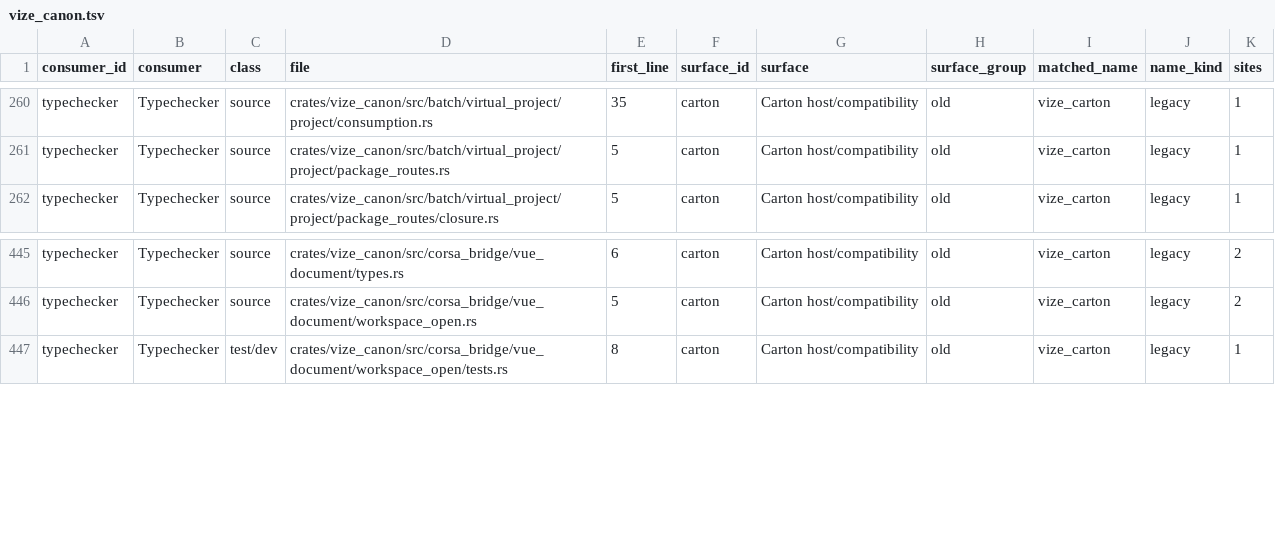
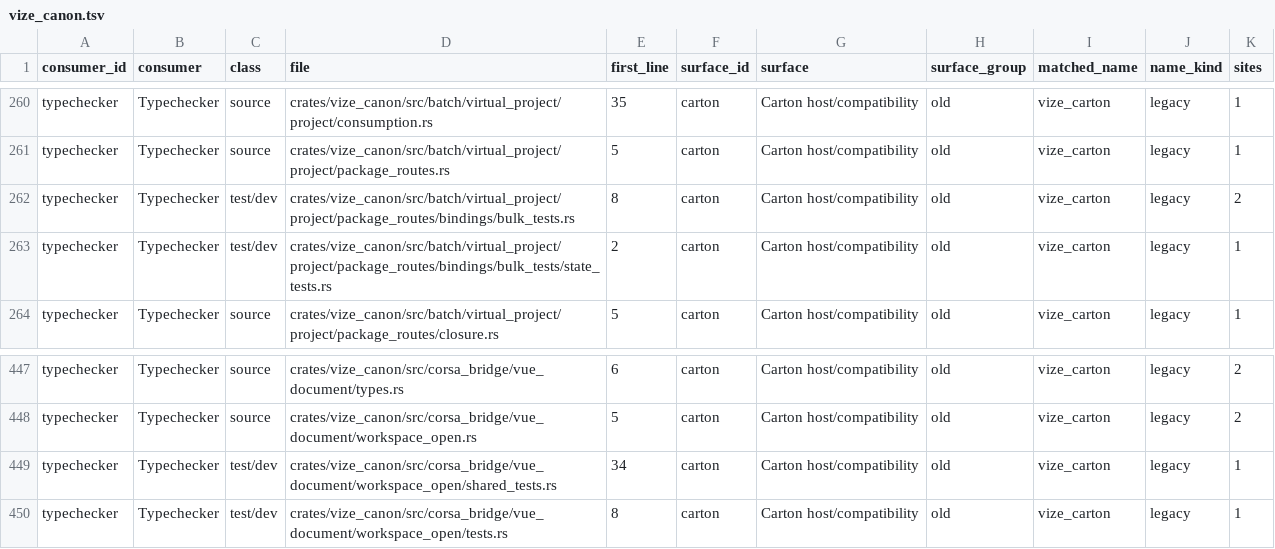
Before and after one commit to ty-ler/vize, a TSV file: docs/davinci/plan/consumer-migration-surfaces/typechecker/vize_canon.tsv, drawn as a sheet; only a part is shown, gaps mark what is left out; the diff names each change by its address in the sheet, - before the commit and + after, or states it on an @@ line.

Commit message:
perf(canon): retain editor owners and avoid redundant bulk joins

```diff
--- a/docs/davinci/plan/consumer-migration-surfaces/typechecker/vize_canon.tsv
+++ b/docs/davinci/plan/consumer-migration-surfaces/typechecker/vize_canon.tsv
+row 262: typechecker | Typechecker | test/dev | crates/vize_canon/src/batch/virtual_project/project/package_routes/bindings/bulk_tests.rs | 8 | carton | Carton host/compatibility | old | vize_carton | legacy | 2
+row 263: typechecker | Typechecker | test/dev | crates/vize_canon/src/batch/virtual_project/project/package_routes/bindings/bulk_tests/state_tests.rs | 2 | carton | Carton host/compatibility | old | vize_carton | legacy | 1
+row 449: typechecker | Typechecker | test/dev | crates/vize_canon/src/corsa_bridge/vue_document/workspace_open/shared_tests.rs | 34 | carton | Carton host/compatibility | old | vize_carton | legacy | 1
```
Also changed, not shown: docs/davinci/plan/consumer-migration-surfaces/lsp/vize_maestro.tsv, 14 other files.
